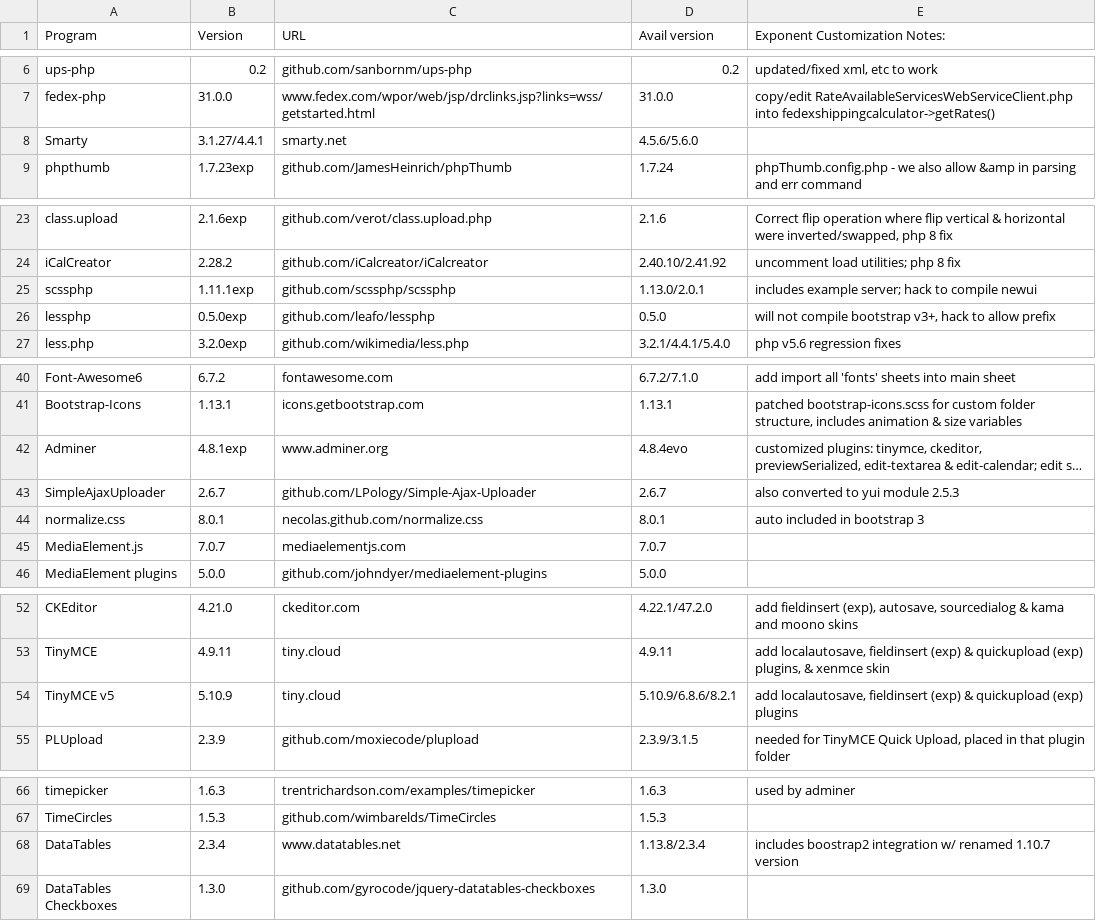
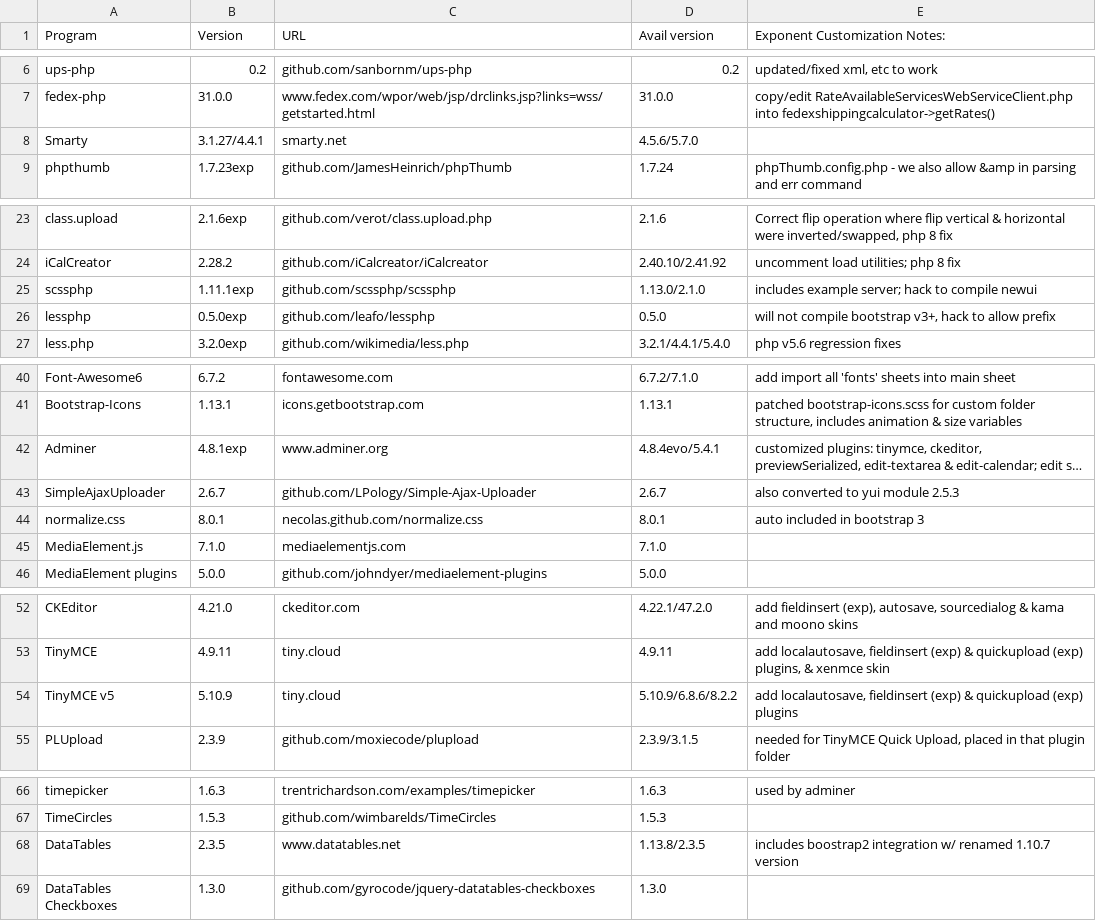
Before and after one commit to exponentcms/exponent-cms, a CSV file: external/ExtPrograms.csv, drawn as a sheet; only a part is shown, gaps mark what is left out; long unchanged cells end in …; the diff covers the shown part only; the diff names each change by its address in the sheet, - before the commit and + after, or states it on an @@ line.

```diff
--- a/external/ExtPrograms.csv
+++ b/external/ExtPrograms.csv
-D8 (Avail version): 4.5.6/5.6.0
+D8 (Avail version): 4.5.6/5.7.0
-D25 (Avail version): 1.13.0/2.0.1
+D25 (Avail version): 1.13.0/2.1.0
-D42 (Avail version): 4.8.4evo
+D42 (Avail version): 4.8.4evo/5.4.1
-B45 (Version): 7.0.7
+B45 (Version): 7.1.0
-D45 (Avail version): 7.0.7
+D45 (Avail version): 7.1.0
-D54 (Avail version): 5.10.9/6.8.6/8.2.1
+D54 (Avail version): 5.10.9/6.8.6/8.2.2
-B68 (Version): 2.3.4
+B68 (Version): 2.3.5
-D68 (Avail version): 1.13.8/2.3.4
+D68 (Avail version): 1.13.8/2.3.5
```
Also changed, not shown: 1 edited cell elsewhere in this file, external/ExtPrograms3.csv, 2 other files.
